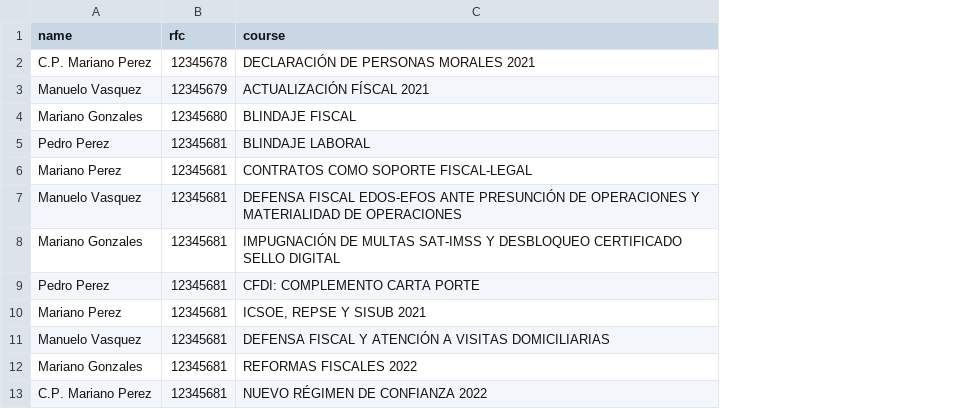
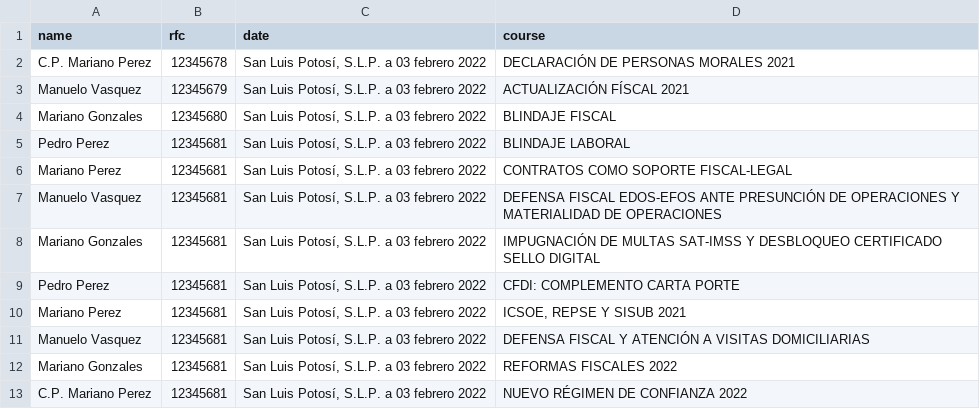
Before and after one commit to arturocastillo95/CONSTANCIAS_BOT, a CSV file: ejemplo_new.csv, drawn as a sheet; the diff names each change by its address in the sheet, - before the commit and + after, or states it on an @@ line.

```diff
--- a/ejemplo_new.csv
+++ b/ejemplo_new.csv
+column C (date), rows 2-13: all San Luis Potosí, S.L.P. a 03 febrero 2022
```
Also changed, not shown: 2 other files.
